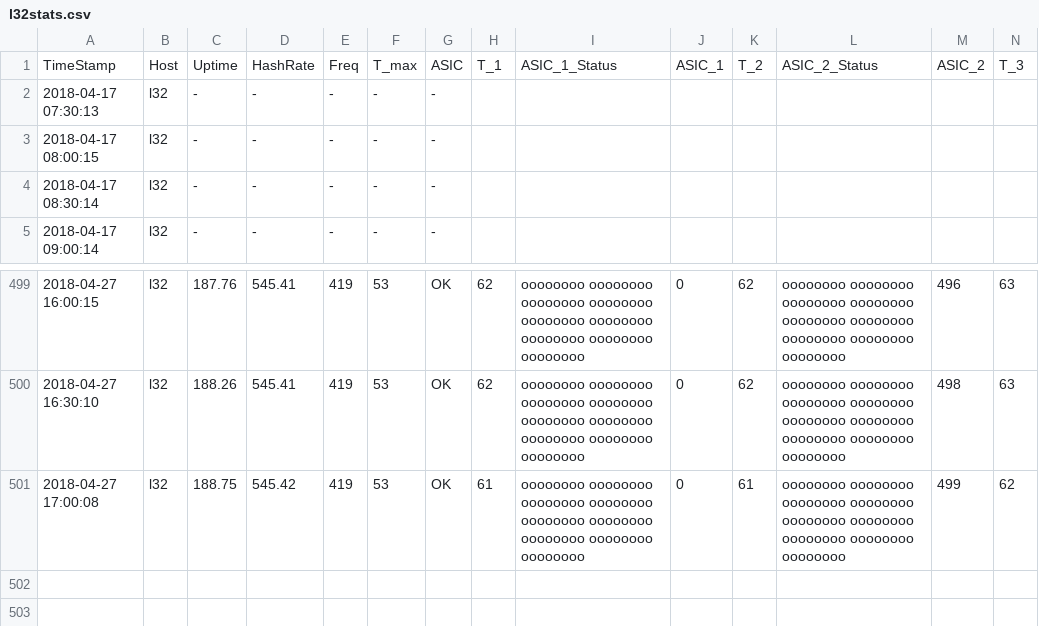
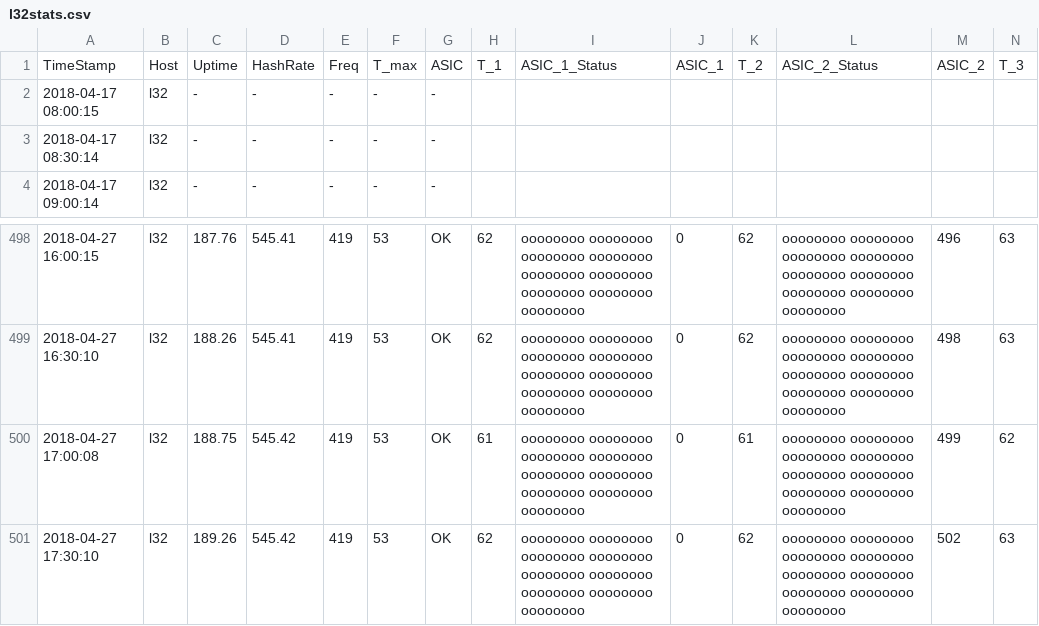
Before and after one commit to tomtorggler/stats, a CSV file: _data/l32stats.csv, drawn as a sheet; only a part is shown, gaps mark what is left out; removed rows and columns are numbered as before the commit, all else as after; rows hold the shown columns only; the diff names each change by its address in the sheet, - before the commit and + after, or states it on an @@ line.

```diff
--- a/_data/l32stats.csv
+++ b/_data/l32stats.csv
-row 2: 2018-04-17 07:30:13 | l32 | - | - | - | - | -
+row 501: 2018-04-27 17:30:10 | l32 | 189.26 | 545.42 | 419 | 53 | OK | 62 | oooooooo oooooooo oooooooo oooooooo oooooooo oooooooo oooooooo oooooooo oooooooo | 0 | 62 | oooooooo oooooooo oooooooo oooooooo oooooooo oooooooo oooooooo oooooooo oooooooo | 502 | 63
```
Also changed, not shown: _data/earnings.csv, _data/l31stats.csv, 3 other files.
